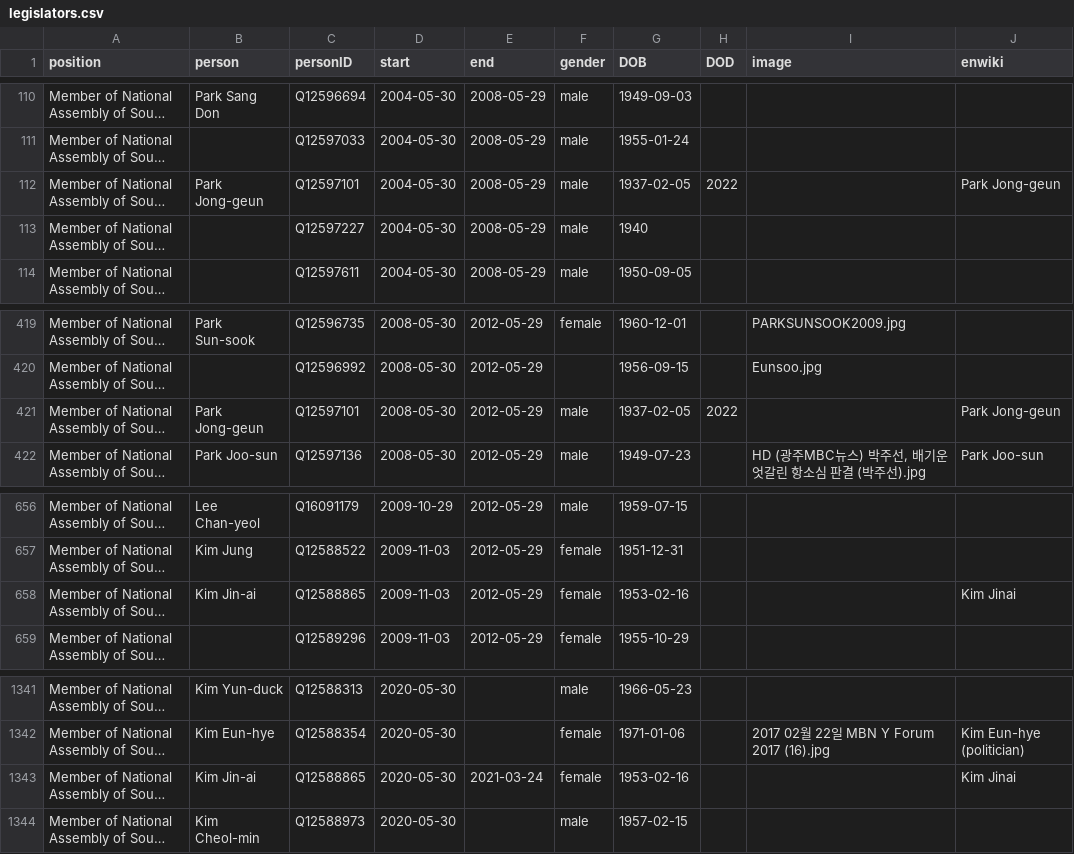
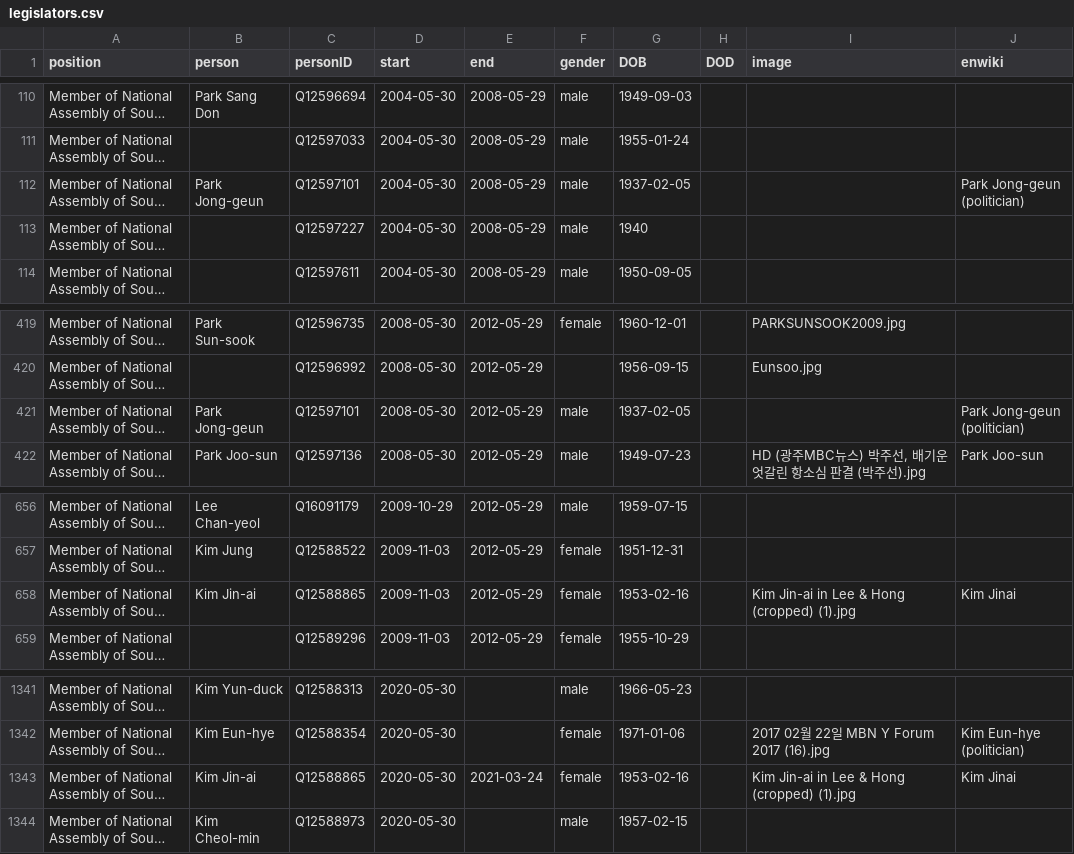
Before and after one commit to every-politician-scrapers/south-korea-ministers, a CSV file: html/legislators.csv, drawn as a sheet; only a part is shown, gaps mark what is left out; long unchanged cells end in …; the diff names each change by its address in the sheet, - before the commit and + after, or states it on an @@ line.

Commit message:
PCB update

```diff
--- a/html/legislators.csv
+++ b/html/legislators.csv
-H112 (DOD): 2022
+H112 (DOD): (empty)
-J112 (enwiki): Park Jong-geun
+J112 (enwiki): Park Jong-geun (politician)
-H421 (DOD): 2022
+H421 (DOD): (empty)
-J421 (enwiki): Park Jong-geun
+J421 (enwiki): Park Jong-geun (politician)
-I658 (image): (empty)
+I658 (image): Kim Jin-ai in Lee & Hong (cropped) (1).jpg
-I1343 (image): (empty)
+I1343 (image): Kim Jin-ai in Lee & Hong (cropped) (1).jpg
```
